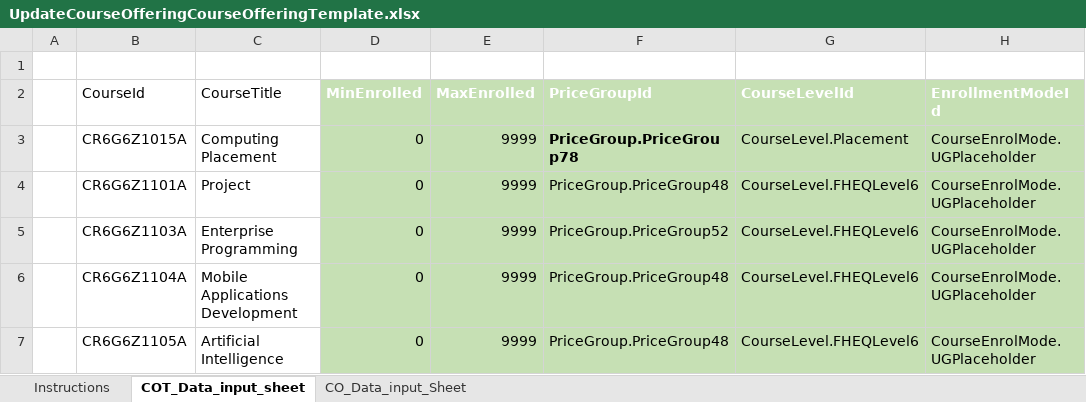
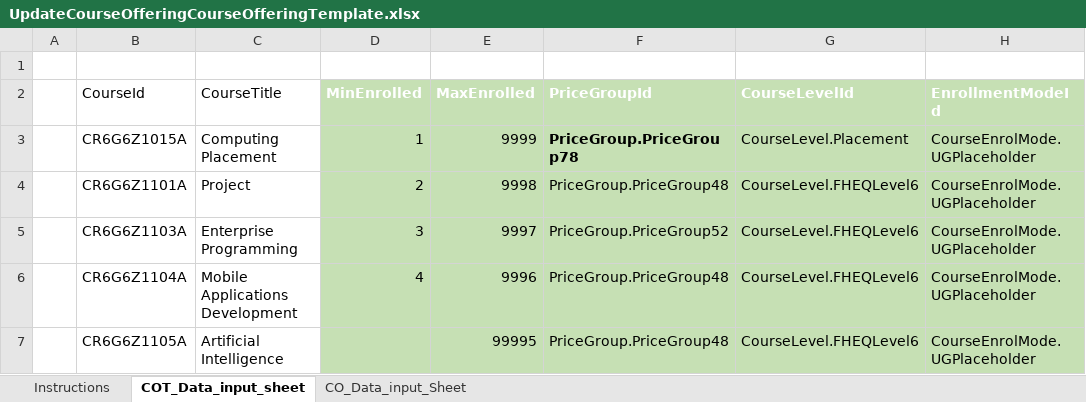
Before and after one commit to venkatrangala/ExcelUpload, an Excel workbook: UpdateCourseOfferingCourseOfferingTemplate.xlsx, sheet COT_Data_input_sheet, drawn as a sheet; only a part is shown; values as stored, in another font and other column widths than the file's, no borders; table styles not drawn; the diff names each change by its address in the sheet, - before the commit and + after, or states it on an @@ line.

```diff
--- a/UpdateCourseOfferingCourseOfferingTemplate.xlsx (sheet COT_Data_input_sheet)
+++ b/UpdateCourseOfferingCourseOfferingTemplate.xlsx (sheet COT_Data_input_sheet)
-D3 (MinEnrolled): 0
+D3 (MinEnrolled): 1
-D4 (MinEnrolled): 0
+D4 (MinEnrolled): 2
-E4 (MaxEnrolled): 9999
+E4 (MaxEnrolled): 9998
-D5 (MinEnrolled): 0
+D5 (MinEnrolled): 3
-E5 (MaxEnrolled): 9999
+E5 (MaxEnrolled): 9997
-D6 (MinEnrolled): 0
+D6 (MinEnrolled): 4
-E6 (MaxEnrolled): 9999
+E6 (MaxEnrolled): 9996
-D7 (MinEnrolled): 0
+D7 (MinEnrolled): (empty)
-E7 (MaxEnrolled): 9999
+E7 (MaxEnrolled): 99995
```
Also changed, not shown: 1 other file.
